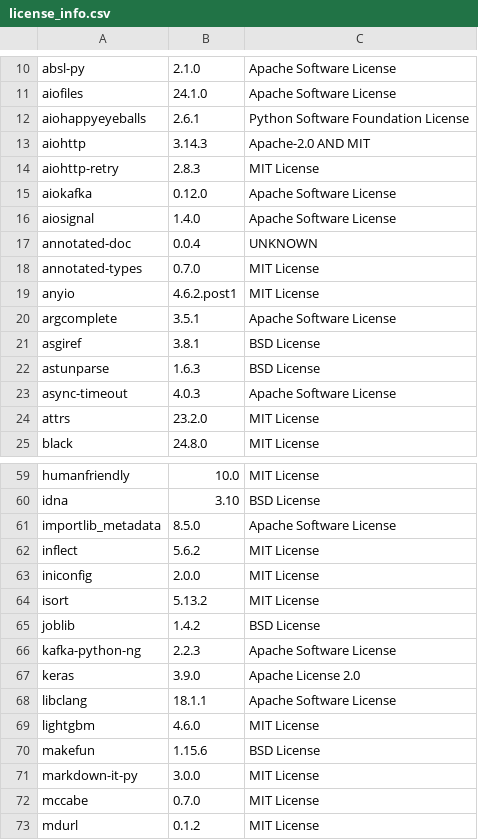
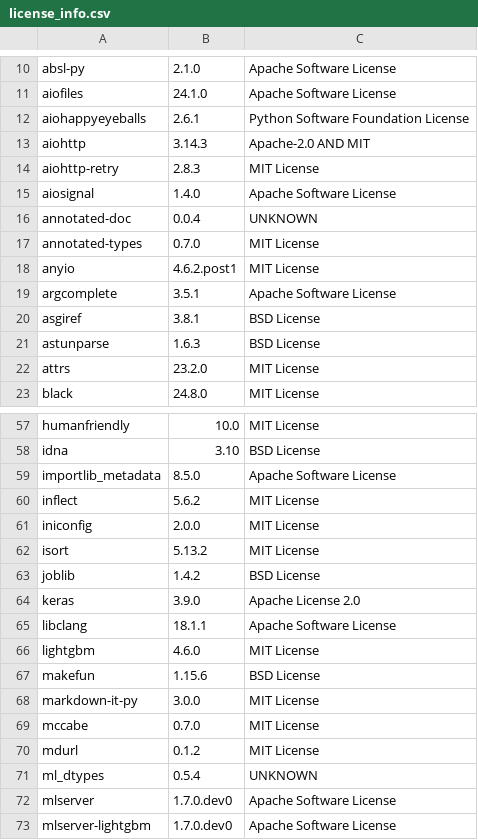
Before and after one commit to Snomaan6846/MLServer, a CSV file: licenses/license_info.csv, drawn as a sheet; only a part is shown, gaps mark what is left out; the shorter side is filled out with more unchanged rows.

```diff
--- a/licenses/license_info.csv
+++ b/licenses/license_info.csv
@@ -14,3 +14,2 @@
 "aiohttp-retry","2.8.3","MIT License"
-"aiokafka","0.12.0","Apache Software License"
 "aiosignal","1.4.0","Apache Software License"
@@ -22,3 +21,2 @@
 "astunparse","1.6.3","BSD License"
-"async-timeout","4.0.3","Apache Software License"
 "attrs","23.2.0","MIT License"
@@ -65,3 +63,2 @@
 "joblib","1.4.2","BSD License"
-"kafka-python-ng","2.2.3","Apache Software License"
 "keras","3.9.0","Apache License 2.0"
```
Also changed, not shown: licenses/license_info.no_versions.csv, 48 other files.
